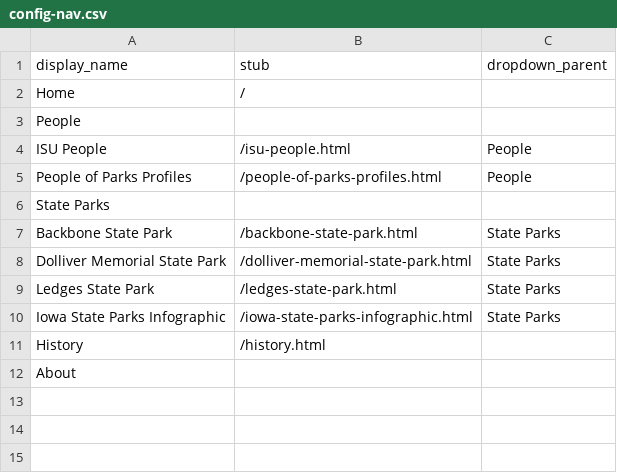
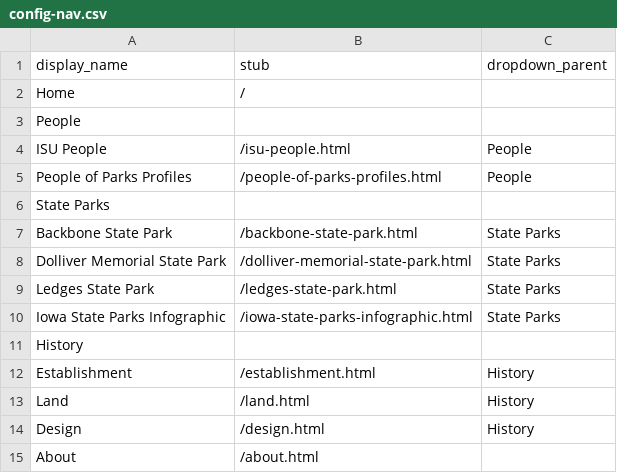
Before and after one commit to moxieBKjazzy/iowastateparks, a CSV file: _data/config-nav.csv, drawn as a sheet.

Commit message:
Update config-nav.csv
added children to History

```diff
--- a/_data/config-nav.csv
+++ b/_data/config-nav.csv
@@ -10,3 +10,6 @@ Ledges State Park,/ledges-state-park.html,State Parks
 Iowa State Parks Infographic,/iowa-state-parks-infographic.html,State Parks
-History,/history.html
-About,
+History,
+Establishment,/establishment.html,History
+Land,/land.html,History
+Design,/design.html,History
+About,/about.html,
```
